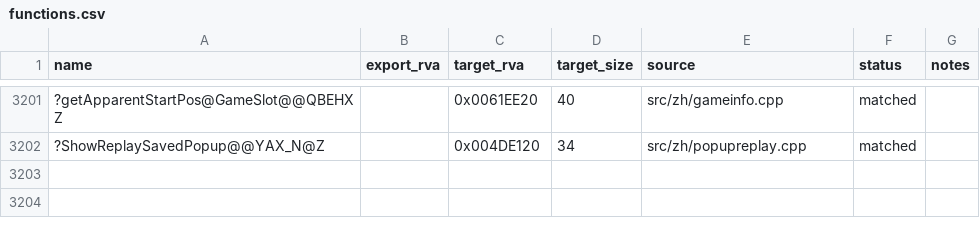
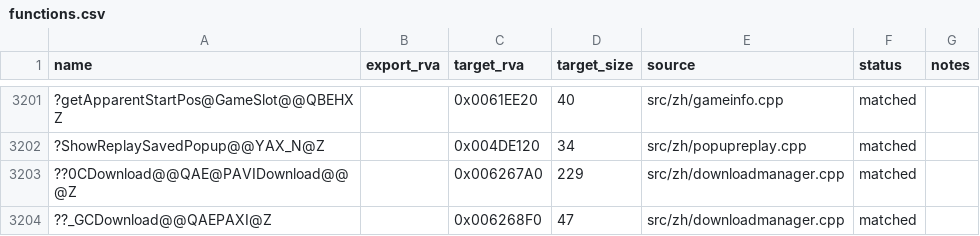
Before and after one commit to dginovker/Open-BFME, a CSV file: reverse/functions.csv, drawn as a sheet; only a part is shown, gaps mark what is left out; the diff names each change by its address in the sheet, - before the commit and + after, or states it on an @@ line.

Commit message:
Land DownloadManager from GeneralsMD (2 functions); add HRESULT/S_OK and lstrcmpi sweep shims

```diff
--- a/reverse/functions.csv
+++ b/reverse/functions.csv
+row 3203: ??0CDownload@@QAE@PAVIDownload@@@Z |  | 0x006267A0 | 229 | src/zh/downloadmanager.cpp | matched
+row 3204: ??_GCDownload@@QAEPAXI@Z |  | 0x006268F0 | 47 | src/zh/downloadmanager.cpp | matched
```
Also changed, not shown: reverse/symbols.csv, reverse/zh_sweep/report.csv, 3 other files.
